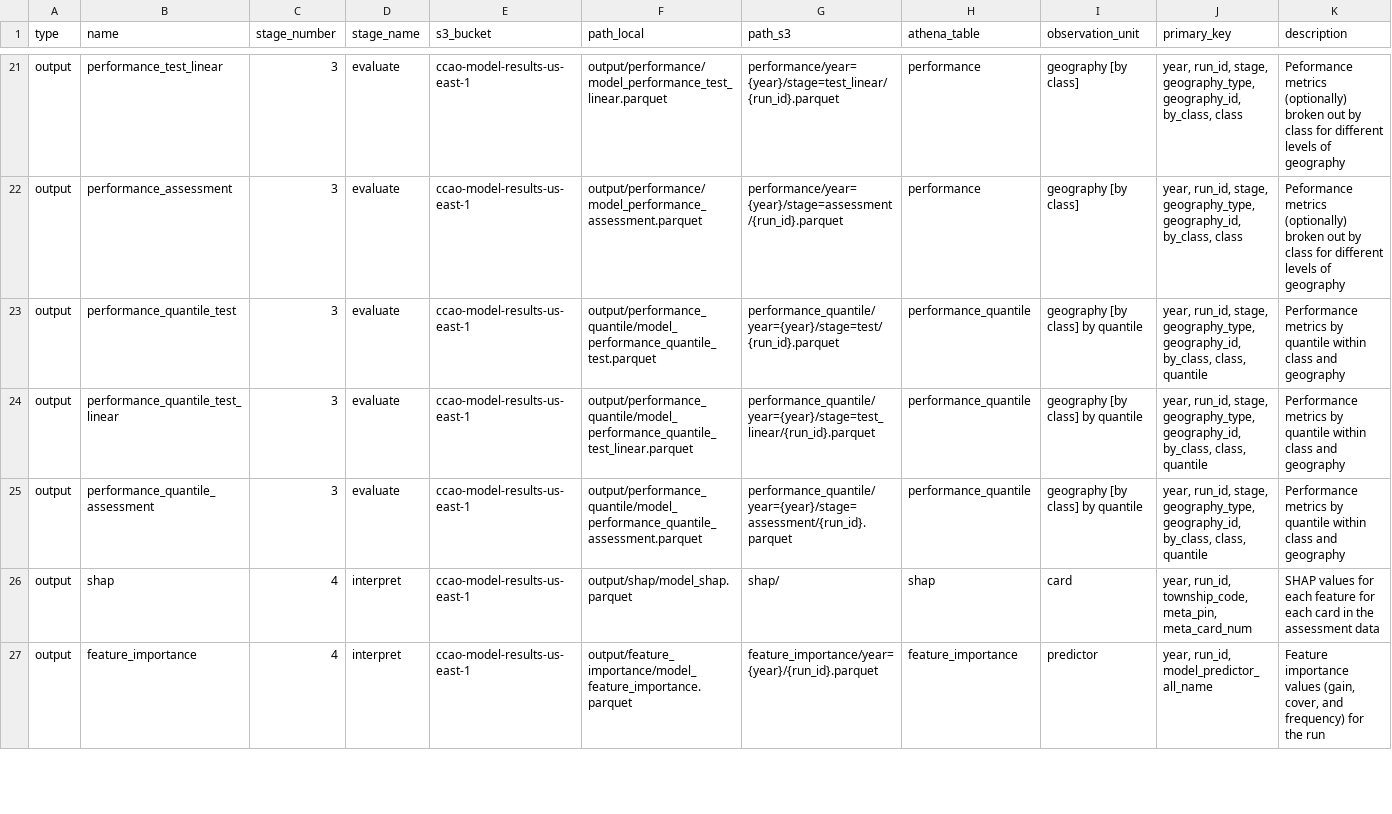
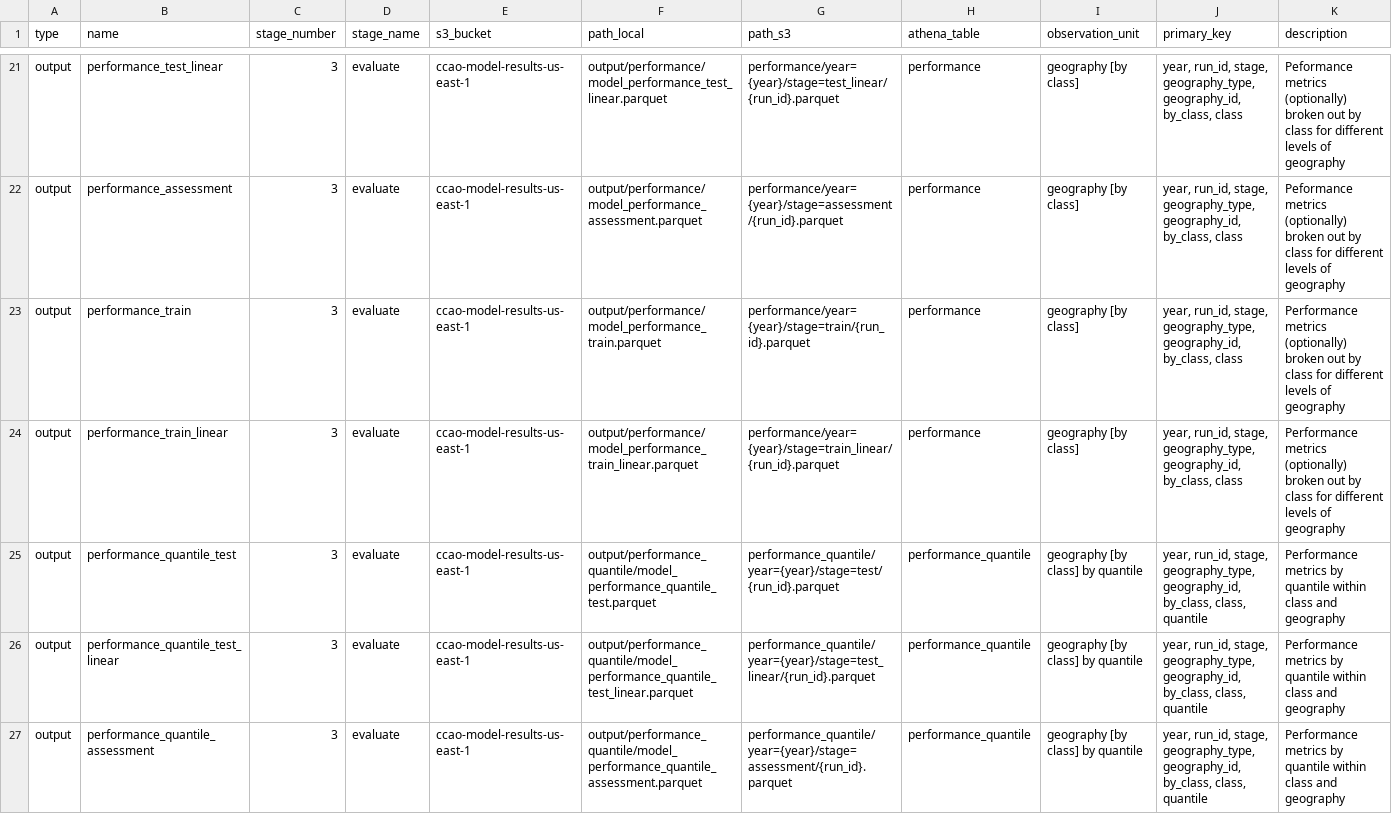
Before and after one commit to ccao-data/model-condo-avm, a CSV file: misc/file_dict.csv, drawn as a sheet; only a part is shown, gaps mark what is left out; the shorter side is filled out with more unchanged rows; rows hold the shown columns only; the diff covers the shown part only; the diff names each change by its address in the sheet, - before the commit and + after, or states it on an @@ line.

Commit message:
Save training data as well as test in 01-train.R to new train_card

```diff
--- a/misc/file_dict.csv
+++ b/misc/file_dict.csv
+row 23: output | performance_train | 3 | evaluate | ccao-model-results-us-east-1 | output/performance/model_performance_train.parquet | performance/year={year}/stage=train/{run_id}.parquet | performance | geography [by class] | year, run_id, stage, geography_type, geography_id, by_class, class | Performance metrics (optionally) broken out by class for different levels of geography
+row 24: output | performance_train_linear | 3 | evaluate | ccao-model-results-us-east-1 | output/performance/model_performance_train_linear.parquet | performance/year={year}/stage=train_linear/{run_id}.parquet | performance | geography [by class] | year, run_id, stage, geography_type, geography_id, by_class, class | Performance metrics (optionally) broken out by class for different levels of geography
```
Also changed, not shown: 2 added rows elsewhere in this file, 2 other files.
